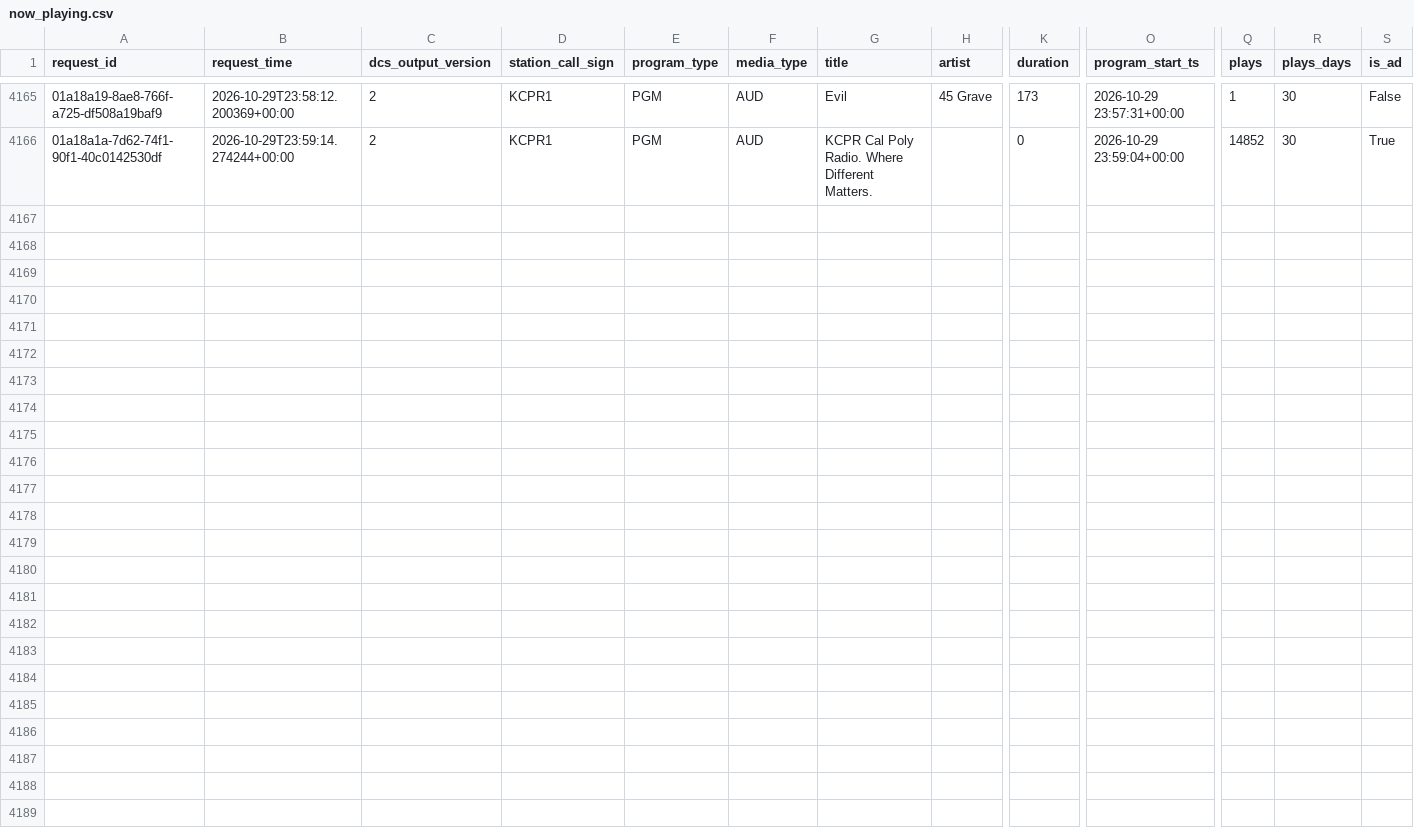
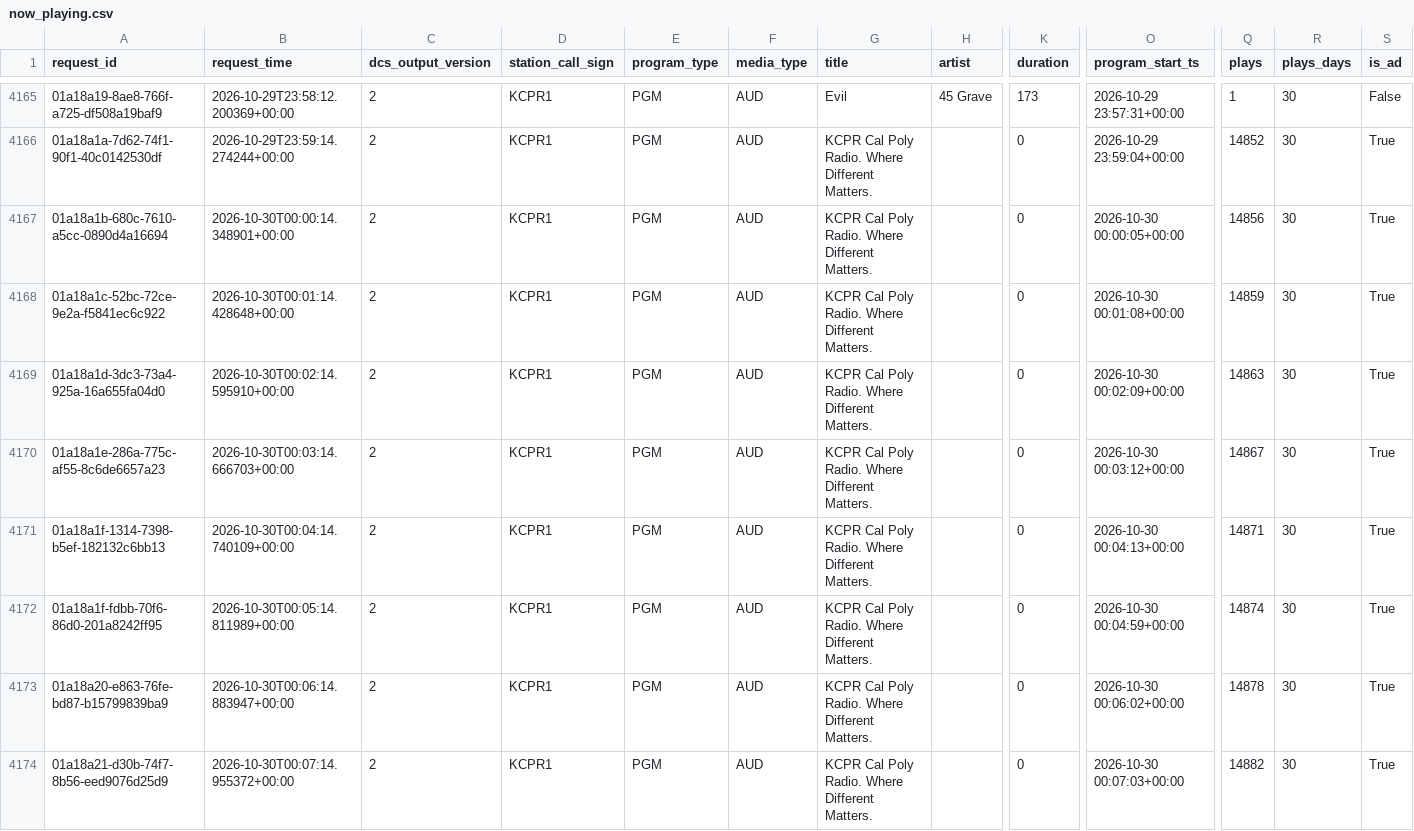
Before and after one commit to jdmremi/kcpr, a CSV file: now_playing.csv, drawn as a sheet; only a part is shown, gaps mark what is left out; rows hold the shown columns only; the diff covers the shown part only; the diff names each change by its address in the sheet, - before the commit and + after, or states it on an @@ line.

```diff
--- a/now_playing.csv
+++ b/now_playing.csv
+row 4167: 01a18a1b-680c-7610-a5cc-0890d4a16694 | 2026-10-30T00:00:14.348901+00:00 | 2 | KCPR1 | PGM | AUD | KCPR Cal Poly Radio. Where Different Matters. |  | 0 | 2026-10-30 00:00:05+00:00 | 14856 | 30 | True
+row 4168: 01a18a1c-52bc-72ce-9e2a-f5841ec6c922 | 2026-10-30T00:01:14.428648+00:00 | 2 | KCPR1 | PGM | AUD | KCPR Cal Poly Radio. Where Different Matters. |  | 0 | 2026-10-30 00:01:08+00:00 | 14859 | 30 | True
+row 4169: 01a18a1d-3dc3-73a4-925a-16a655fa04d0 | 2026-10-30T00:02:14.595910+00:00 | 2 | KCPR1 | PGM | AUD | KCPR Cal Poly Radio. Where Different Matters. |  | 0 | 2026-10-30 00:02:09+00:00 | 14863 | 30 | True
+row 4170: 01a18a1e-286a-775c-af55-8c6de6657a23 | 2026-10-30T00:03:14.666703+00:00 | 2 | KCPR1 | PGM | AUD | KCPR Cal Poly Radio. Where Different Matters. |  | 0 | 2026-10-30 00:03:12+00:00 | 14867 | 30 | True
+row 4171: 01a18a1f-1314-7398-b5ef-182132c6bb13 | 2026-10-30T00:04:14.740109+00:00 | 2 | KCPR1 | PGM | AUD | KCPR Cal Poly Radio. Where Different Matters. |  | 0 | 2026-10-30 00:04:13+00:00 | 14871 | 30 | True
+row 4172: 01a18a1f-fdbb-70f6-86d0-201a8242ff95 | 2026-10-30T00:05:14.811989+00:00 | 2 | KCPR1 | PGM | AUD | KCPR Cal Poly Radio. Where Different Matters. |  | 0 | 2026-10-30 00:04:59+00:00 | 14874 | 30 | True
+row 4173: 01a18a20-e863-76fe-bd87-b15799839ba9 | 2026-10-30T00:06:14.883947+00:00 | 2 | KCPR1 | PGM | AUD | KCPR Cal Poly Radio. Where Different Matters. |  | 0 | 2026-10-30 00:06:02+00:00 | 14878 | 30 | True
+row 4174: 01a18a21-d30b-74f7-8b56-eed9076d25d9 | 2026-10-30T00:07:14.955372+00:00 | 2 | KCPR1 | PGM | AUD | KCPR Cal Poly Radio. Where Different Matters. |  | 0 | 2026-10-30 00:07:03+00:00 | 14882 | 30 | True
```
Also changed, not shown: 8 added rows elsewhere in this file, track_analysis.csv, track_metadata.csv, 1 other file.
